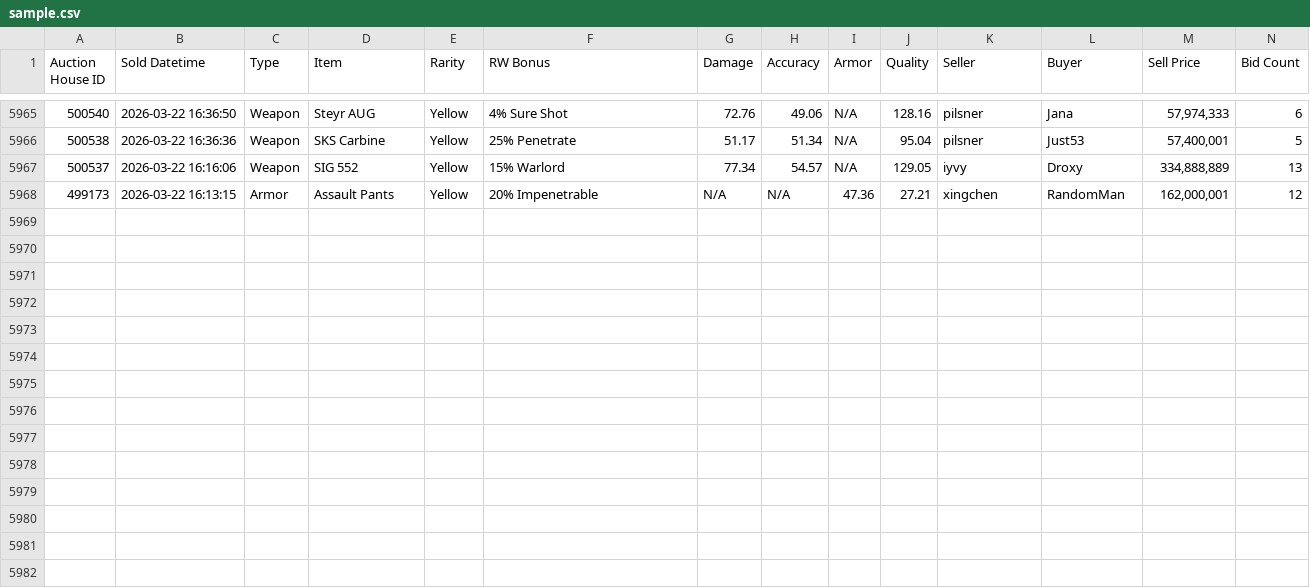
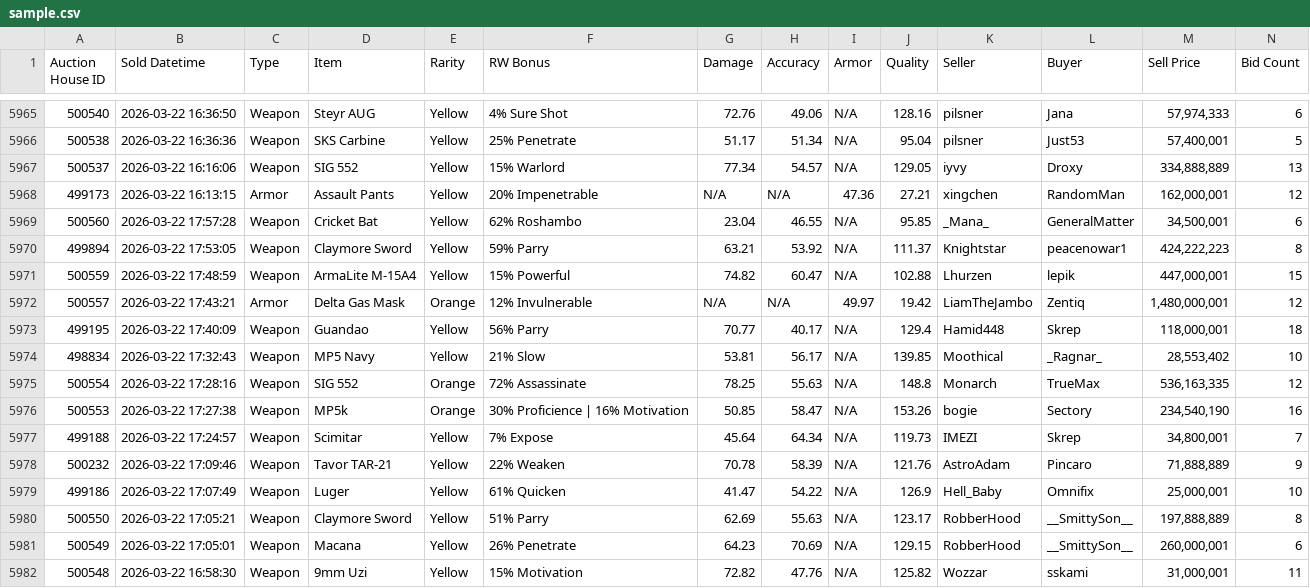
Before and after one commit to Ferrousbuns/torn-auctionHouse-viewer, a CSV file: sample.csv, drawn as a sheet; only a part is shown, gaps mark what is left out; the diff names each change by its address in the sheet, - before the commit and + after, or states it on an @@ line.

Commit message:
Auto-update auction data: 2026-03-22 14:00

```diff
--- a/sample.csv
+++ b/sample.csv
+row 5969: 500560 | 2026-03-22 17:57:28 | Weapon | Cricket Bat | Yellow | 62% Roshambo | 23.04 | 46.55 | N/A | 95.85 | _Mana_ | GeneralMatter | 34,500,001 | 6
+row 5970: 499894 | 2026-03-22 17:53:05 | Weapon | Claymore Sword | Yellow | 59% Parry | 63.21 | 53.92 | N/A | 111.37 | Knightstar | peacenowar1 | 424,222,223 | 8
+row 5971: 500559 | 2026-03-22 17:48:59 | Weapon | ArmaLite M-15A4 | Yellow | 15% Powerful | 74.82 | 60.47 | N/A | 102.88 | Lhurzen | lepik | 447,000,001 | 15
+row 5972: 500557 | 2026-03-22 17:43:21 | Armor | Delta Gas Mask | Orange | 12% Invulnerable | N/A | N/A | 49.97 | 19.42 | LiamTheJambo | Zentiq | 1,480,000,001 | 12
+row 5973: 499195 | 2026-03-22 17:40:09 | Weapon | Guandao | Yellow | 56% Parry | 70.77 | 40.17 | N/A | 129.4 | Hamid448 | Skrep | 118,000,001 | 18
+row 5974: 498834 | 2026-03-22 17:32:43 | Weapon | MP5 Navy | Yellow | 21% Slow | 53.81 | 56.17 | N/A | 139.85 | Moothical | _Ragnar_ | 28,553,402 | 10
+row 5975: 500554 | 2026-03-22 17:28:16 | Weapon | SIG 552 | Orange | 72% Assassinate | 78.25 | 55.63 | N/A | 148.8 | Monarch | TrueMax | 536,163,335 | 12
+row 5976: 500553 | 2026-03-22 17:27:38 | Weapon | MP5k | Orange | 30% Proficience | 16% Motivation | 50.85 | 58.47 | N/A | 153.26 | bogie | Sectory | 234,540,190 | 16
+row 5977: 499188 | 2026-03-22 17:24:57 | Weapon | Scimitar | Yellow | 7% Expose | 45.64 | 64.34 | N/A | 119.73 | IMEZI | Skrep | 34,800,001 | 7
+row 5978: 500232 | 2026-03-22 17:09:46 | Weapon | Tavor TAR-21 | Yellow | 22% Weaken | 70.78 | 58.39 | N/A | 121.76 | AstroAdam | Pincaro | 71,888,889 | 9
+row 5979: 499186 | 2026-03-22 17:07:49 | Weapon | Luger | Yellow | 61% Quicken | 41.47 | 54.22 | N/A | 126.9 | Hell_Baby | Omnifix | 25,000,001 | 10
+row 5980: 500550 | 2026-03-22 17:05:21 | Weapon | Claymore Sword | Yellow | 51% Parry | 62.69 | 55.63 | N/A | 123.17 | RobberHood | __SmittySon__ | 197,888,889 | 8
+row 5981: 500549 | 2026-03-22 17:05:01 | Weapon | Macana | Yellow | 26% Penetrate | 64.23 | 70.69 | N/A | 129.15 | RobberHood | __SmittySon__ | 260,000,001 | 6
+row 5982: 500548 | 2026-03-22 16:58:30 | Weapon | 9mm Uzi | Yellow | 15% Motivation | 72.82 | 47.76 | N/A | 125.82 | Wozzar | sskami | 31,000,001 | 11
```
